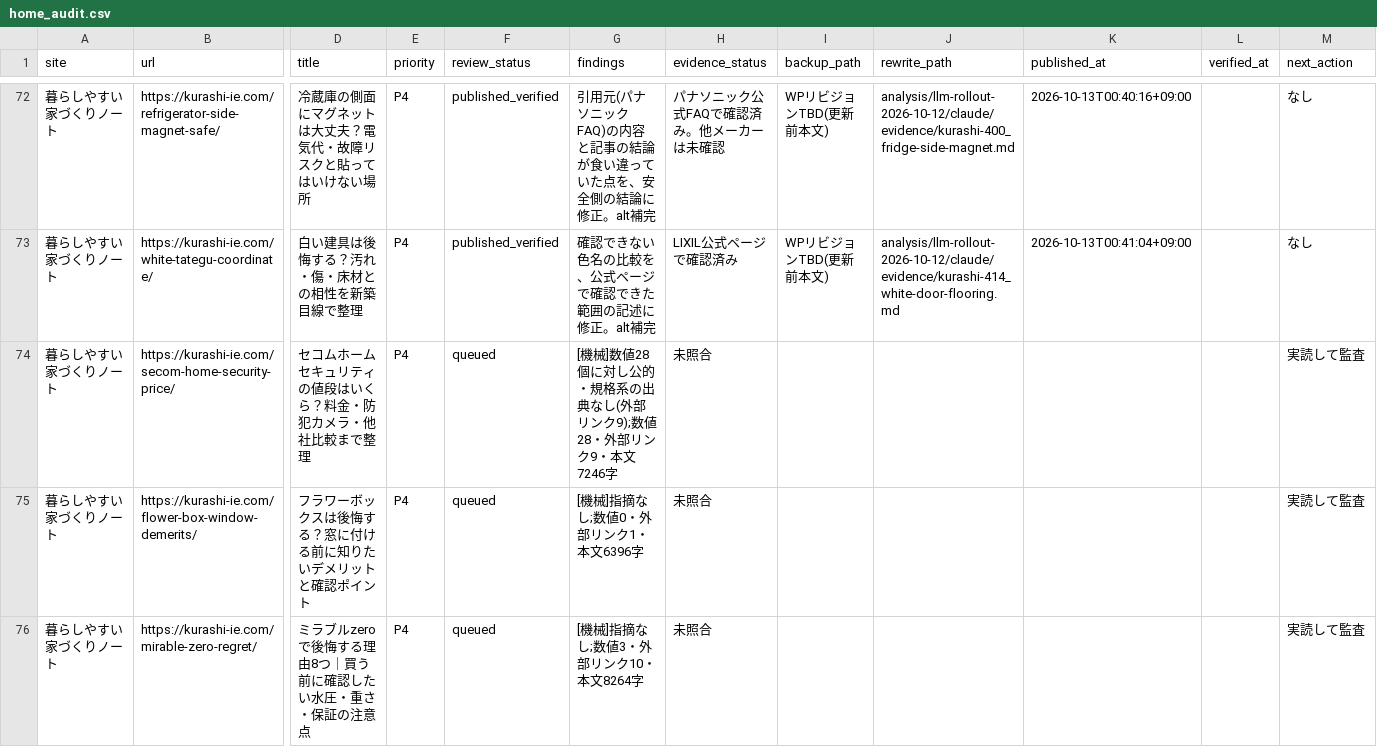
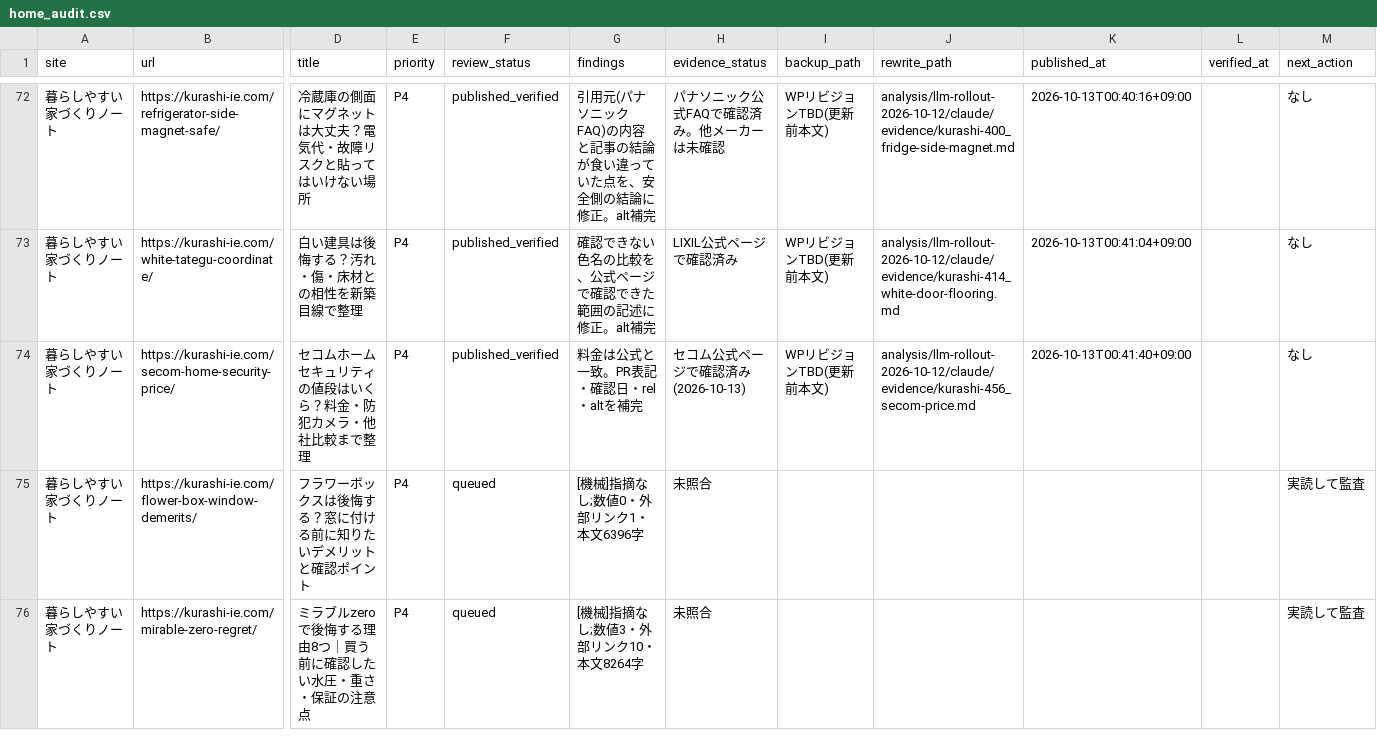
Before and after one commit to ebimayo5/unified-article-app, a CSV file: analysis/llm-rollout-2026-10-12/claude/home_audit.csv, drawn as a sheet; only a part is shown, gaps mark what is left out; the diff names each change by its address in the sheet, - before the commit and + after, or states it on an @@ line.

```diff
--- a/analysis/llm-rollout-2026-10-12/claude/home_audit.csv
+++ b/analysis/llm-rollout-2026-10-12/claude/home_audit.csv
-F74 (review_status): queued
+F74 (review_status): published_verified
-G74 (findings): [機械]数値28個に対し公的・規格系の出典なし(外部リンク9);数値28・外部リンク9・本文7246字
+G74 (findings): 料金は公式と一致。PR表記・確認日・rel・altを補完
-H74 (evidence_status): 未照合
+H74 (evidence_status): セコム公式ページで確認済み(2026-10-13)
-I74 (backup_path): (empty)
+I74 (backup_path): WPリビジョンTBD(更新前本文)
-J74 (rewrite_path): (empty)
+J74 (rewrite_path): analysis/llm-rollout-2026-10-12/claude/evidence/kurashi-456_secom-price.md
-K74 (published_at): (empty)
+K74 (published_at): 2026-10-13T00:41:40+09:00
-M74 (next_action): 実読して監査
+M74 (next_action): なし
```
Also changed, not shown: 1 other file.
